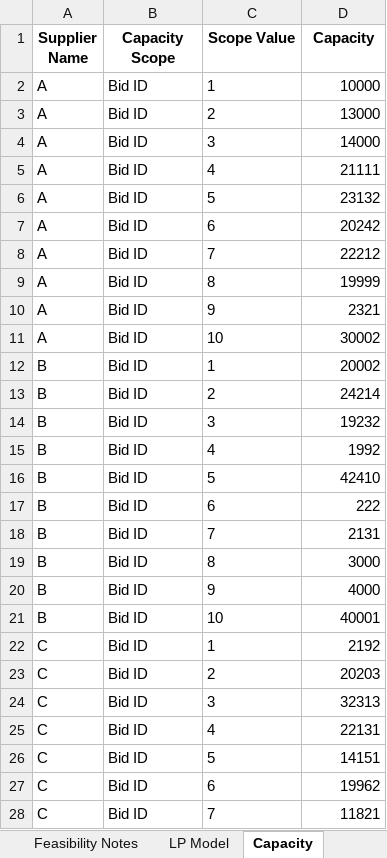
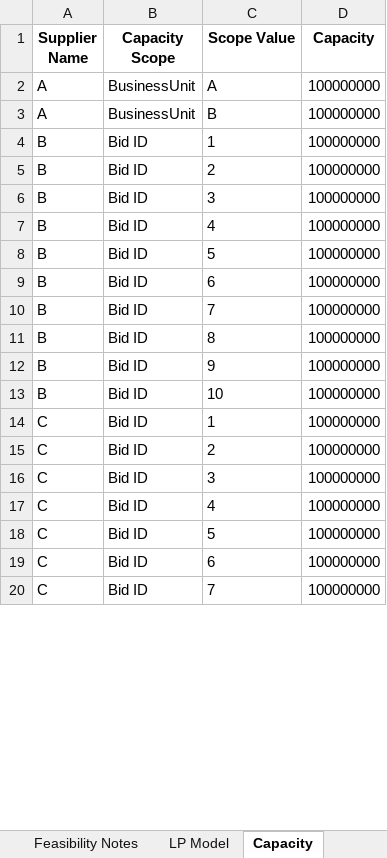
Before and after one commit to peytonwates24/RFP_Analysis_Automation2, an Excel workbook: optimization_results.xlsx, sheet Capacity, drawn as a sheet; only a part is shown; values as stored, in another font and other column widths than the file's, no borders; removed rows and columns are numbered as before the commit, all else as after; the diff covers the shown part only; the diff names each change by its address in the sheet, - before the commit and + after, or states it on an @@ line.

```diff
--- a/optimization_results.xlsx (sheet Capacity)
+++ b/optimization_results.xlsx (sheet Capacity)
-row 2: A | Bid ID | 1 | 10000
-row 3: A | Bid ID | 2 | 13000
-row 4: A | Bid ID | 3 | 14000
-row 5: A | Bid ID | 4 | 21111
-row 6: A | Bid ID | 5 | 23132
-row 7: A | Bid ID | 6 | 20242
-row 8: A | Bid ID | 7 | 22212
-row 9: A | Bid ID | 8 | 19999
-row 10: A | Bid ID | 9 | 2321
-row 11: A | Bid ID | 10 | 30002
+row 2: A | BusinessUnit | A | 100000000
+row 3: A | BusinessUnit | B | 100000000
-D4 (Capacity): 20002
+D4 (Capacity): 100000000
-D5 (Capacity): 24214
+D5 (Capacity): 100000000
-D6 (Capacity): 19232
+D6 (Capacity): 100000000
-D7 (Capacity): 1992
+D7 (Capacity): 100000000
-D8 (Capacity): 42410
+D8 (Capacity): 100000000
-D9 (Capacity): 222
+D9 (Capacity): 100000000
-D10 (Capacity): 2131
+D10 (Capacity): 100000000
-D11 (Capacity): 3000
+D11 (Capacity): 100000000
-D12 (Capacity): 4000
+D12 (Capacity): 100000000
-D13 (Capacity): 40001
+D13 (Capacity): 100000000
-D14 (Capacity): 2192
+D14 (Capacity): 100000000
-D15 (Capacity): 20203
+D15 (Capacity): 100000000
-D16 (Capacity): 32313
+D16 (Capacity): 100000000
-D17 (Capacity): 22131
+D17 (Capacity): 100000000
-D18 (Capacity): 14151
+D18 (Capacity): 100000000
-D19 (Capacity): 19962
+D19 (Capacity): 100000000
-D20 (Capacity): 11821
+D20 (Capacity): 100000000
```
Also changed, not shown: 3 edited cells elsewhere in this sheet, sheet Results, sheet LP Model, 2 other files.
